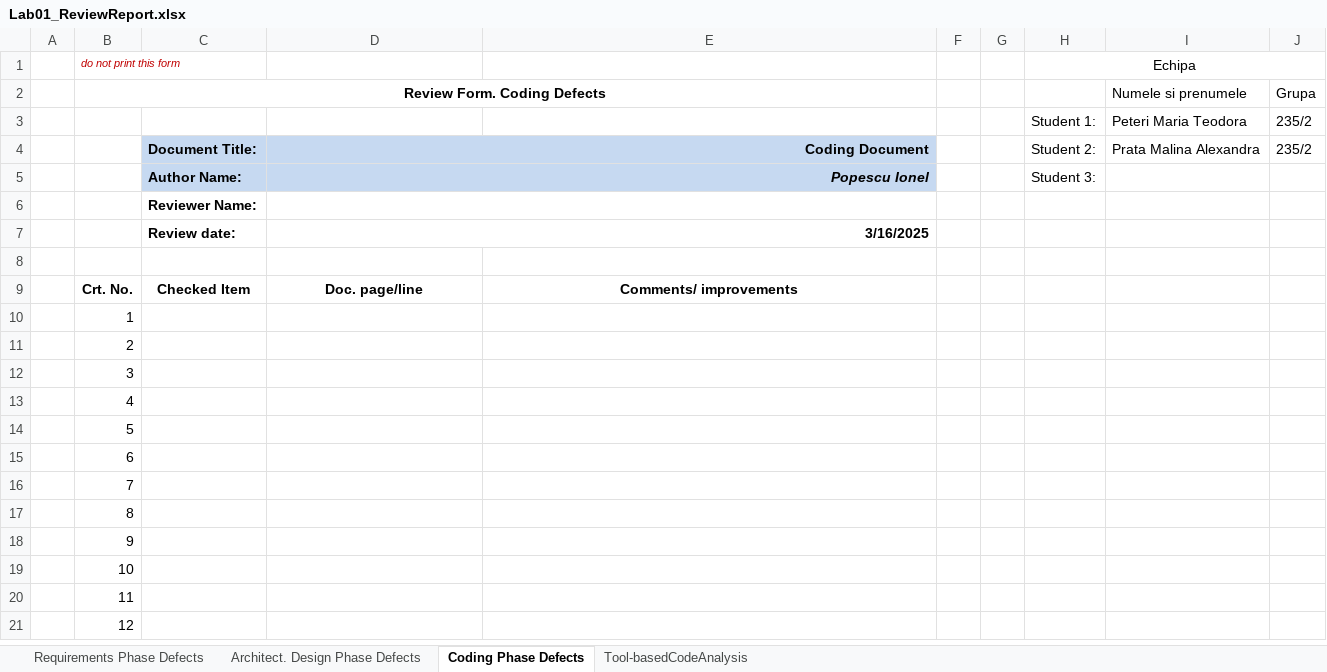
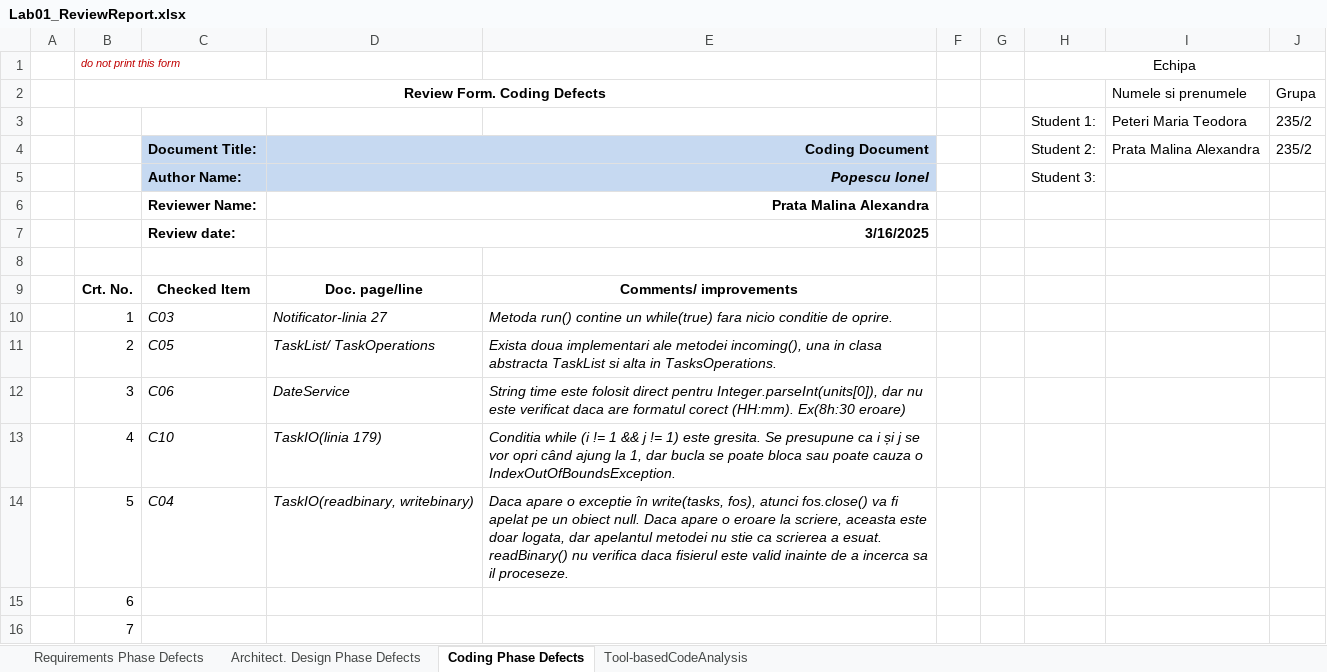
Before and after one commit to Teo175/Tasks, an Excel workbook: Docs/lab1/Lab01_ReviewReport.xlsx, sheet Coding Phase Defects, drawn as a sheet; only a part is shown; the shorter side is filled out with more unchanged rows; values as stored, in another font and other column widths than the file's, no borders; the diff names each change by its address in the sheet, - before the commit and + after, or states it on an @@ line.

```diff
--- a/Docs/lab1/Lab01_ReviewReport.xlsx (sheet Coding Phase Defects)
+++ b/Docs/lab1/Lab01_ReviewReport.xlsx (sheet Coding Phase Defects)
-D6: (empty)
+D6: Prata Malina Alexandra
-C10: (empty)
+C10: C03
-D10: (empty)
+D10: Notificator-linia 27
-E10: (empty)
+E10: Metoda run() contine un while(true) fara nicio conditie de oprire.
-C11: (empty)
+C11: C05
-D11: (empty)
+D11: TaskList/ TaskOperations
-E11: (empty)
+E11: Exista doua implementari ale metodei incoming(), una in clasa abstracta TaskList si alta in TasksOperations.
-C12: (empty)
+C12: C06
-D12: (empty)
+D12: DateService
-E12: (empty)
+E12: String time este folosit direct pentru Integer.parseInt(units[0]), dar nu este verificat daca are formatul corect (HH:mm). Ex(8h:30 eroare)
-C13: (empty)
+C13: C10
-D13: (empty)
+D13: TaskIO(linia 179)
-E13: (empty)
+E13: Conditia while (i != 1 && j != 1) este gresita. Se presupune ca i și j se vor opri când ajung la 1, dar bucla se poate bloca sau poate cauza o IndexOutOfBoundsException.
-C14: (empty)
+C14: C04
-D14: (empty)
+D14: TaskIO(readbinary, writebinary)
-E14: (empty)
+E14: Daca apare o exceptie în write(tasks, fos), atunci fos.close() va fi apelat pe un obiect null. Daca apare o eroare la scriere, aceasta este doar logata, dar apelantul metodei nu stie ca scrierea a esuat. readBinary() nu verifica daca fisierul este valid inainte de a incerca sa il proceseze.
```
Also changed, not shown: sheet Tool-basedCodeAnalysis, sheet Architect. Design Phase Defects.
